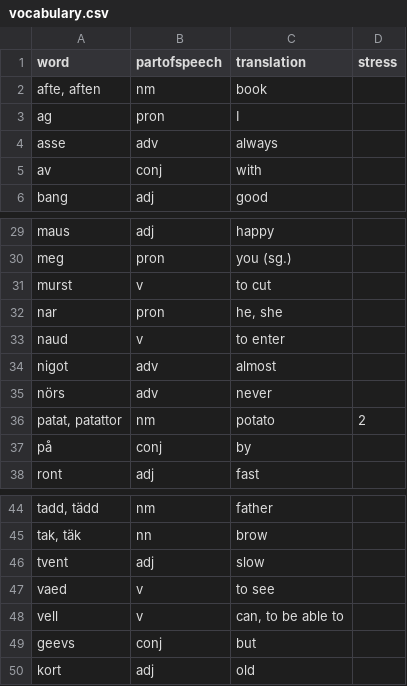
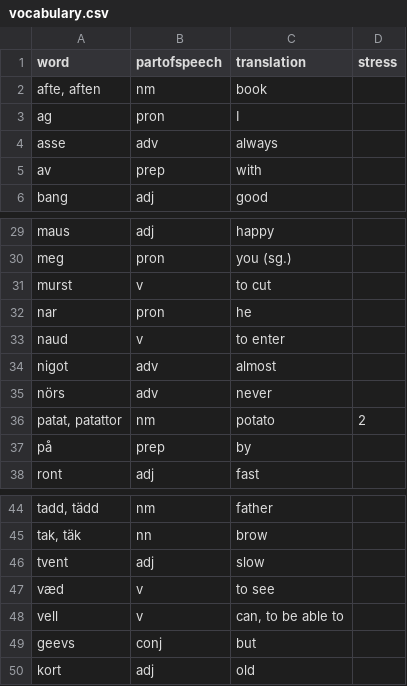
Before and after one commit to roelchristian/niklorsk, a CSV file: vocabulary/vocabulary.csv, drawn as a sheet; only a part is shown, gaps mark what is left out.

```diff
--- a/vocabulary/vocabulary.csv
+++ b/vocabulary/vocabulary.csv
@@ -4,3 +4,3 @@ ag;pron;I;
 asse;adv;always;
-av;conj;with;
+av;prep;with;
 bang;adj;good;
@@ -31,3 +31,3 @@ meg;pron;you (sg.);
 murst;v;to cut;
-nar;pron;he, she;
+nar;pron;he;
 naud;v;to enter;
@@ -36,3 +36,3 @@ nörs;adv;never;
 patat, patattor;nm;potato;2
-på;conj;by;
+på;prep;by;
 ront;adj;fast;
@@ -46,3 +46,3 @@ tak, täk;nn;brow;
 tvent;adj;slow;
-vaed;v;to see;
+væd;v;to see;
 vell;v;can, to be able to;
```
Also changed, not shown: 8 other files.
